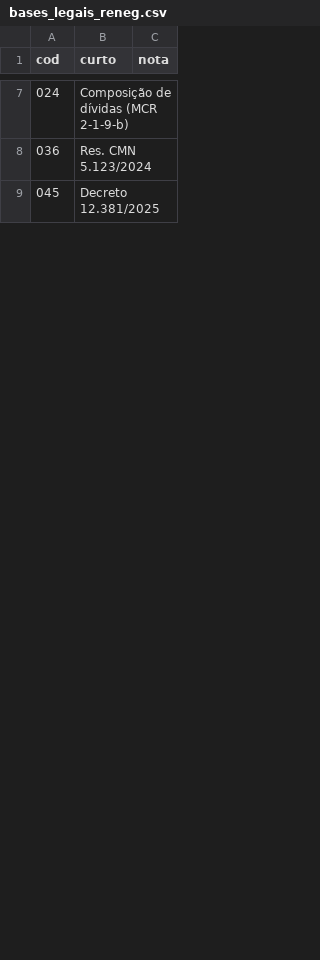
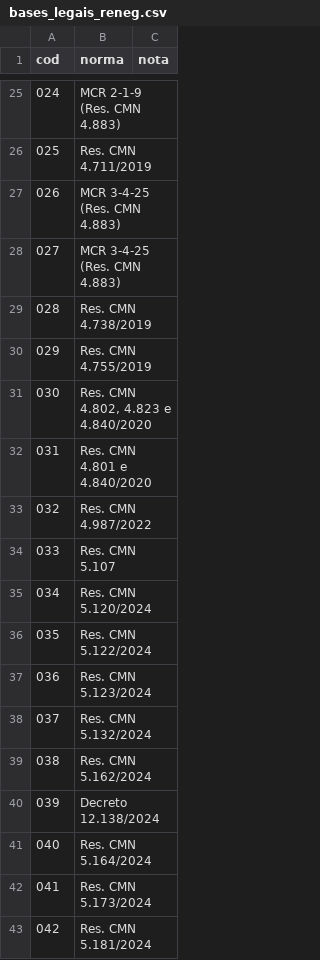
Before and after one commit to marcelomachado21/dashboard-credito, a CSV file: scripts/bases_legais_reneg.csv, drawn as a sheet; only a part is shown, gaps mark what is left out; the shorter side is filled out with more unchanged rows; the diff covers the shown part only.

```diff
--- a/scripts/bases_legais_reneg.csv
+++ b/scripts/bases_legais_reneg.csv
@@ -1 +1 @@
-cod;curto;nota
+cod;norma;nota
@@ -7,2 +25,19 @@ cod;curto;nota
-024;Composição de dívidas (MCR 2-1-9-b);
+024;MCR 2-1-9 (Res. CMN 4.883);
+025;Res. CMN 4.711/2019;
+026;MCR 3-4-25 (Res. CMN 4.883);
+027;MCR 3-4-25 (Res. CMN 4.883);
+028;Res. CMN 4.738/2019;
+029;Res. CMN 4.755/2019;
+030;Res. CMN 4.802, 4.823 e 4.840/2020;
+031;Res. CMN 4.801 e 4.840/2020;
+032;Res. CMN 4.987/2022;
+033;Res. CMN 5.107;
+034;Res. CMN 5.120/2024;
+035;Res. CMN 5.122/2024;
 036;Res. CMN 5.123/2024;
+037;Res. CMN 5.132/2024;
+038;Res. CMN 5.162/2024;
+039;Decreto 12.138/2024;
+040;Res. CMN 5.164/2024;
+041;Res. CMN 5.173/2024;
+042;Res. CMN 5.181/2024;
```
Also changed, not shown: 21 added rows and 12 edited cells elsewhere in this file, 3 other files.
